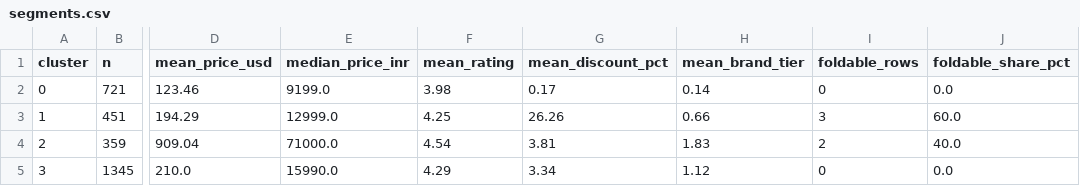
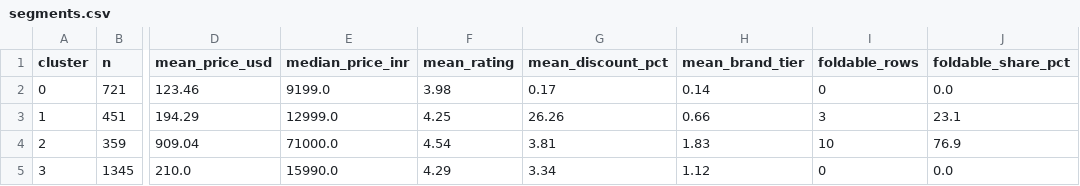
Before and after one commit to jerinzech/CanNothingFold, a CSV file: results/segments.csv, drawn as a sheet; only a part is shown, gaps mark what is left out; the diff names each change by its address in the sheet, - before the commit and + after, or states it on an @@ line.

```diff
--- a/results/segments.csv
+++ b/results/segments.csv
-J3 (foldable_share_pct): 60.0
+J3 (foldable_share_pct): 23.1
-I4 (foldable_rows): 2
+I4 (foldable_rows): 10
-J4 (foldable_share_pct): 40.0
+J4 (foldable_share_pct): 76.9
```
Also changed, not shown: results/country_price_index.csv, results/kpi_cashflow.csv, 29 other files.
